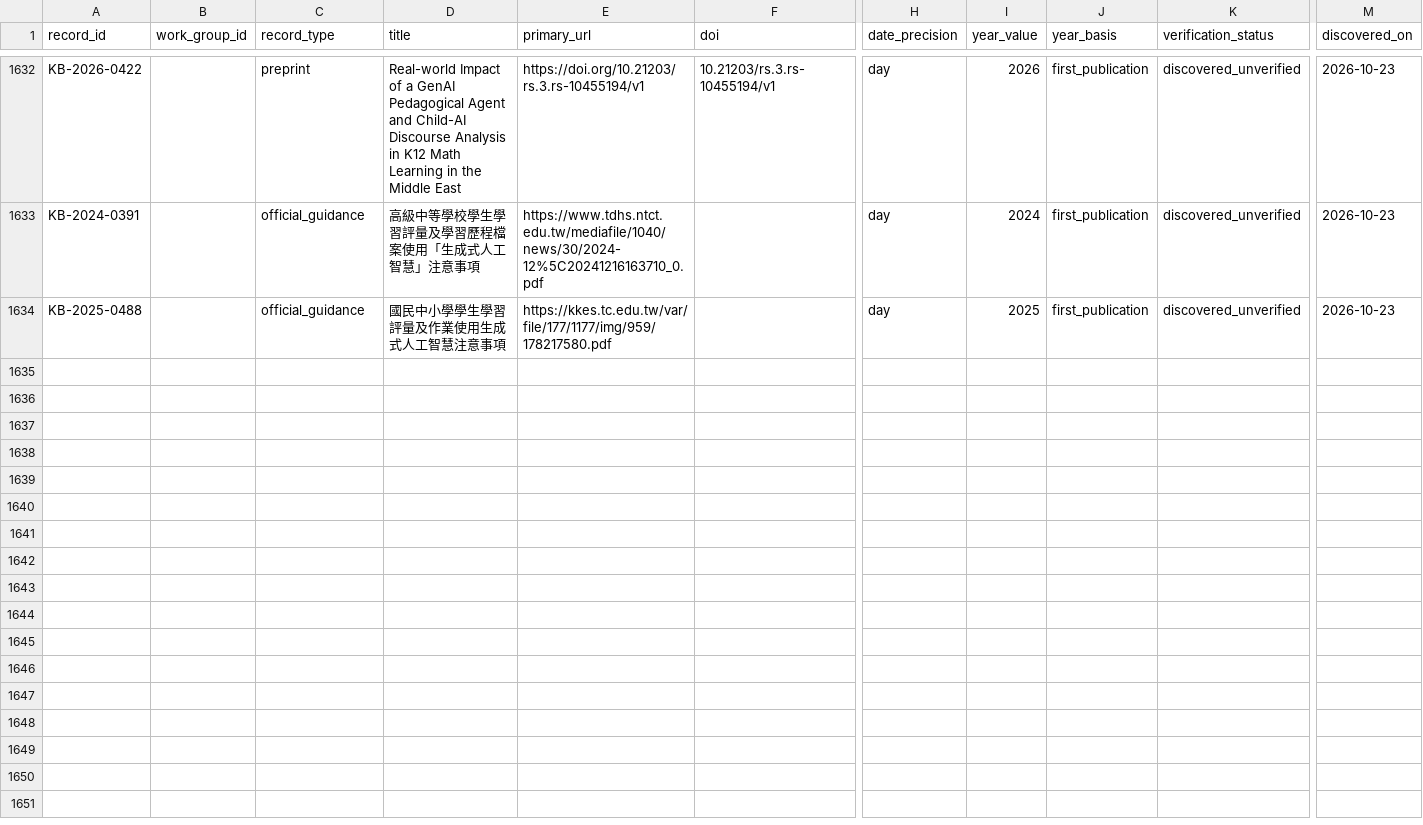
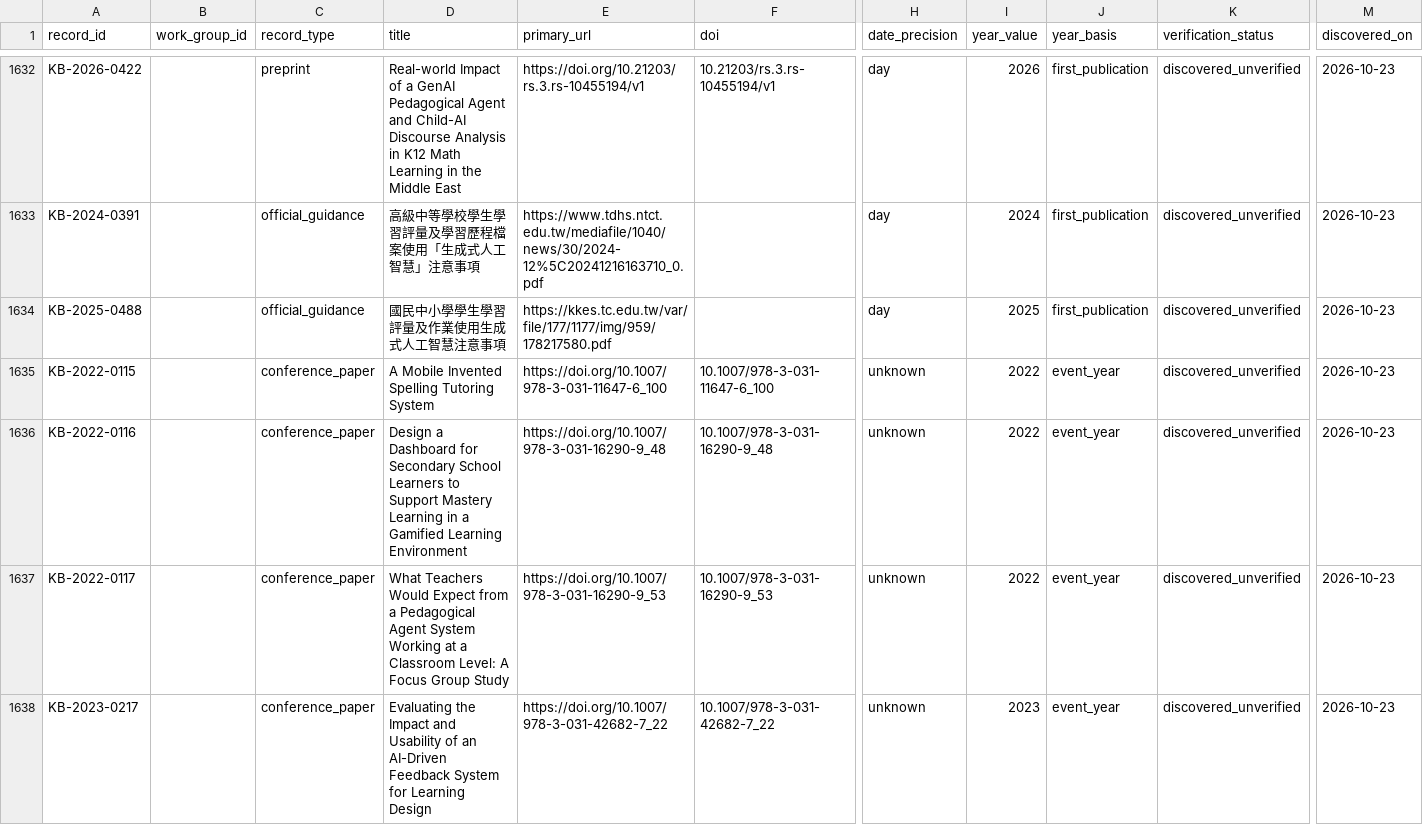
Before and after one commit to jhchenmooc/k12-ai-literacy-report, a CSV file: research/knowledge-base/data/records.csv, drawn as a sheet; only a part is shown, gaps mark what is left out; rows hold the shown columns only; the diff covers the shown part only; the diff names each change by its address in the sheet, - before the commit and + after, or states it on an @@ line.

```diff
--- a/research/knowledge-base/data/records.csv
+++ b/research/knowledge-base/data/records.csv
+row 1635: KB-2022-0115 |  | conference_paper | A Mobile Invented Spelling Tutoring System | https://doi.org/10.1007/978-3-031-11647-6_100 | 10.1007/978-3-031-11647-6_100 | unknown | 2022 | event_year | discovered_unverified | 2026-10-23
+row 1636: KB-2022-0116 |  | conference_paper | Design a Dashboard for Secondary School Learners to Support Mastery Learning in a Gamified Learning Environment | https://doi.org/10.1007/978-3-031-16290-9_48 | 10.1007/978-3-031-16290-9_48 | unknown | 2022 | event_year | discovered_unverified | 2026-10-23
+row 1637: KB-2022-0117 |  | conference_paper | What Teachers Would Expect from a Pedagogical Agent System Working at a Classroom Level: A Focus Group Study | https://doi.org/10.1007/978-3-031-16290-9_53 | 10.1007/978-3-031-16290-9_53 | unknown | 2022 | event_year | discovered_unverified | 2026-10-23
+row 1638: KB-2023-0217 |  | conference_paper | Evaluating the Impact and Usability of an AI-Driven Feedback System for Learning Design | https://doi.org/10.1007/978-3-031-42682-7_22 | 10.1007/978-3-031-42682-7_22 | unknown | 2023 | event_year | discovered_unverified | 2026-10-23
```
Also changed, not shown: 12 added rows elsewhere in this file, 10 other files.
